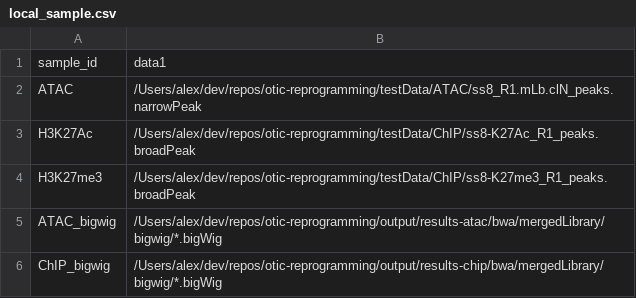
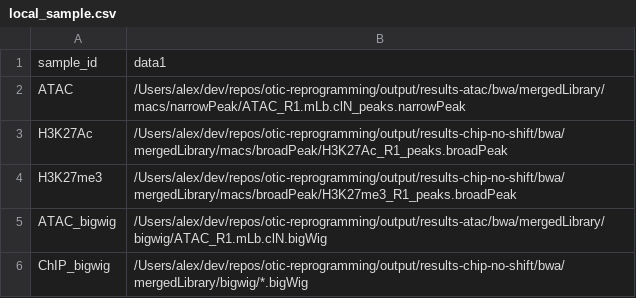
Before and after one commit to alexthiery/otic-reprogramming, a CSV file: workflows/peak_intersect/local_sample.csv, drawn as a sheet.

Commit message:
change paths for local sample csv enhancer identification

```diff
--- a/workflows/peak_intersect/local_sample.csv
+++ b/workflows/peak_intersect/local_sample.csv
@@ -1,6 +1,6 @@
 sample_id,data1
-ATAC,/Users/alex/dev/repos/otic-reprogramming/testData/ATAC/ss8_R1.mLb.clN_peaks.narrowPeak
-H3K27Ac,/Users/alex/dev/repos/otic-reprogramming/testData/ChIP/ss8-K27Ac_R1_peaks.broadPeak
-H3K27me3,/Users/alex/dev/repos/otic-reprogramming/testData/ChIP/ss8-K27me3_R1_peaks.broadPeak
-ATAC_bigwig,/Users/alex/dev/repos/otic-reprogramming/output/results-atac/bwa/mergedLibrary/bigwig/*.bigWig
-ChIP_bigwig,/Users/alex/dev/repos/otic-reprogramming/output/results-chip/bwa/mergedLibrary/bigwig/*.bigWig
+ATAC,/Users/alex/dev/repos/otic-reprogramming/output/results-atac/bwa/mergedLibrary/macs/narrowPeak/ATAC_R1.mLb.clN_peaks.narrowPeak
+H3K27Ac,/Users/alex/dev/repos/otic-reprogramming/output/results-chip-no-shift/bwa/mergedLibrary/macs/broadPeak/H3K27Ac_R1_peaks.broadPeak
+H3K27me3,/Users/alex/dev/repos/otic-reprogramming/output/results-chip-no-shift/bwa/mergedLibrary/macs/broadPeak/H3K27me3_R1_peaks.broadPeak
+ATAC_bigwig,/Users/alex/dev/repos/otic-reprogramming/output/results-atac/bwa/mergedLibrary/bigwig/ATAC_R1.mLb.clN.bigWig
+ChIP_bigwig,/Users/alex/dev/repos/otic-reprogramming/output/results-chip-no-shift/bwa/mergedLibrary/bigwig/*.bigWig
```
